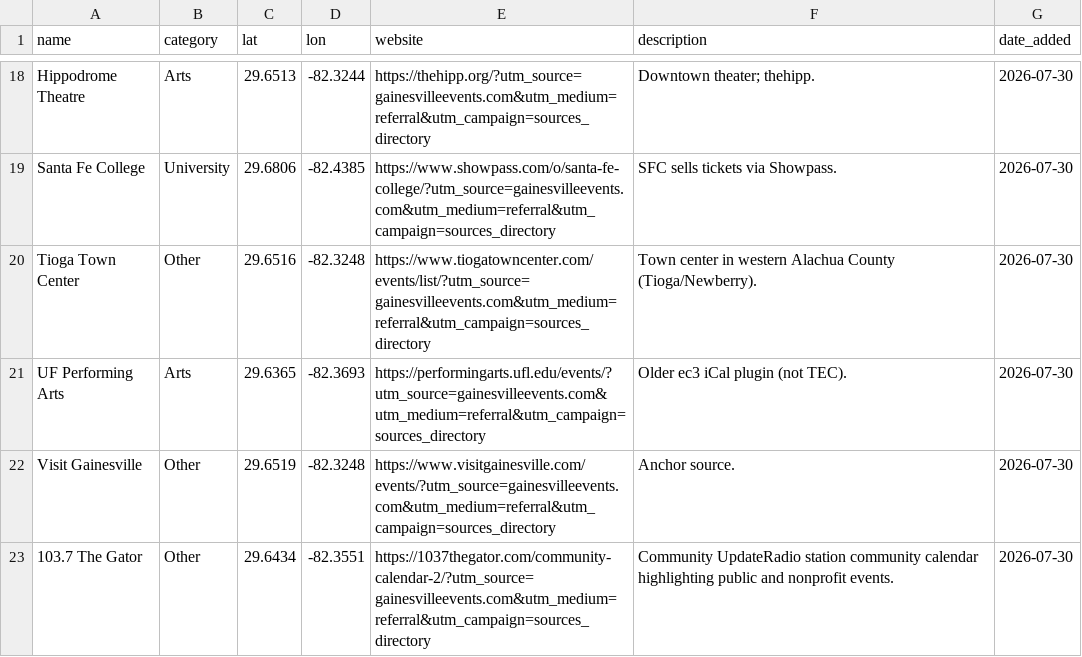
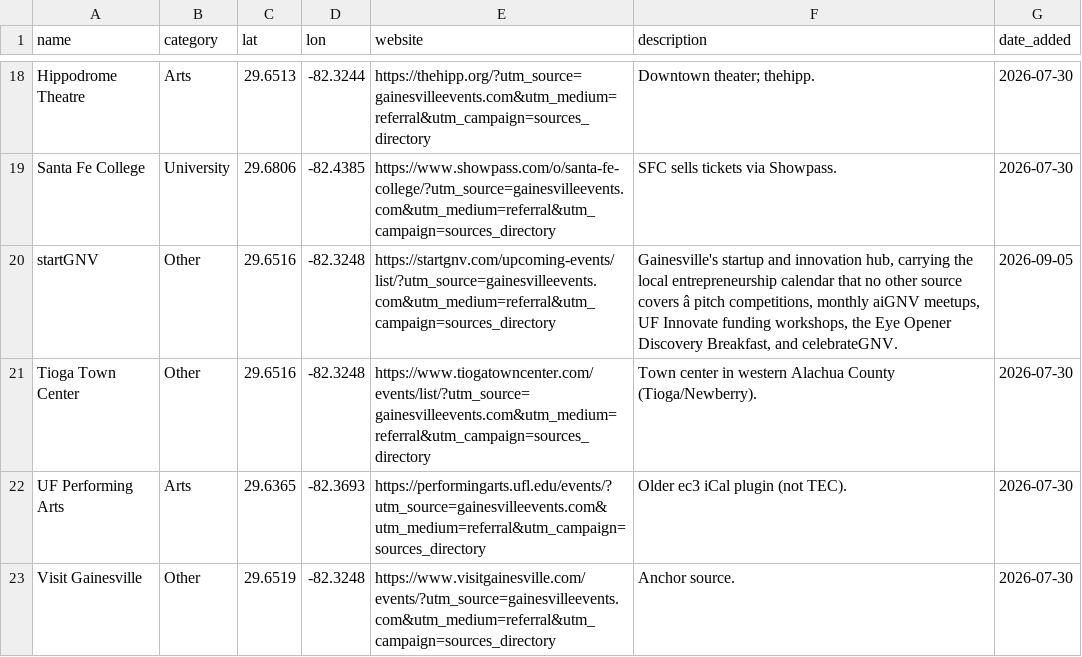
Before and after one commit to tyoungg/GNV, a CSV file: gainesville-events-map/data/venues.csv, drawn as a sheet; only a part is shown, gaps mark what is left out; the shorter side is filled out with more unchanged rows; the diff names each change by its address in the sheet, - before the commit and + after, or states it on an @@ line.

```diff
--- a/gainesville-events-map/data/venues.csv
+++ b/gainesville-events-map/data/venues.csv
+row 20: startGNV | Other | 29.6516 | -82.3248 | https://startgnv.com/upcoming-events/list/?utm_source=gainesvilleevents.com&utm_medium=referral&utm_campaign=sources_directory | Gainesville's startup and innovation hub, carrying the local entrepreneurship calendar that no other source covers â pitch competitions, monthly aiGNV meetups, UF Innovate funding workshops, the Eye Opener Discovery Breakfast, and celebrateGNV. | 2026-09-05
```
